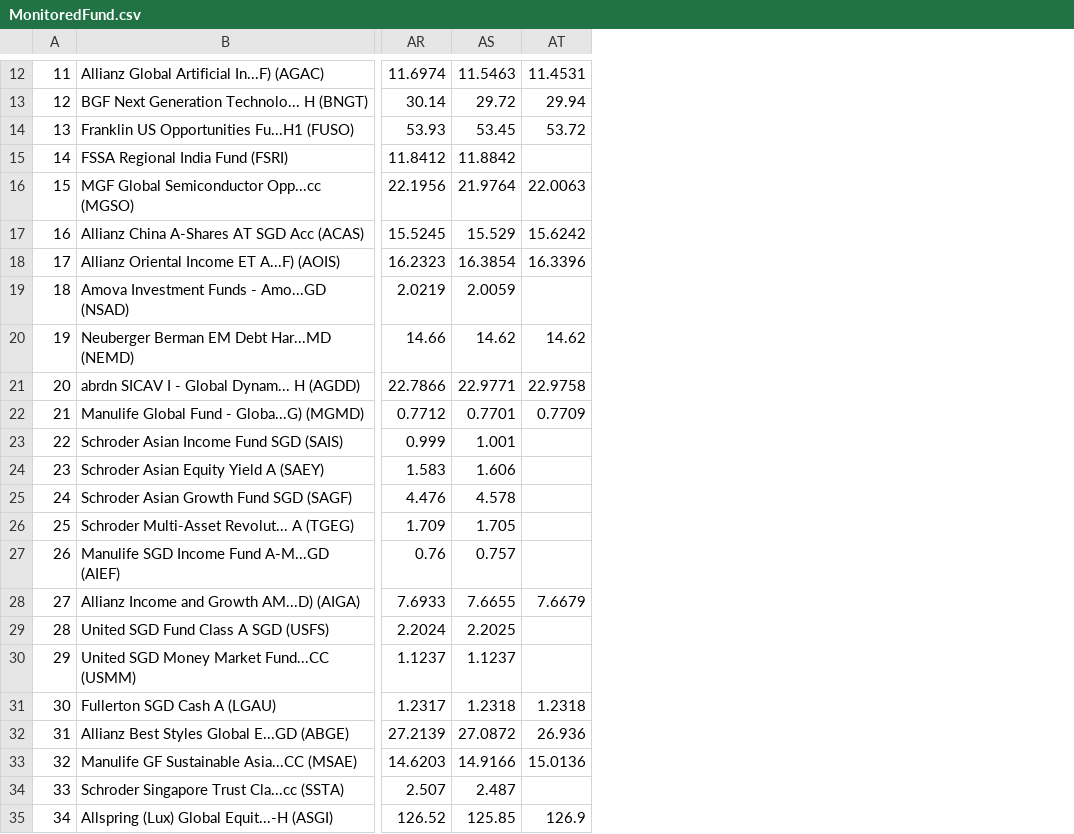
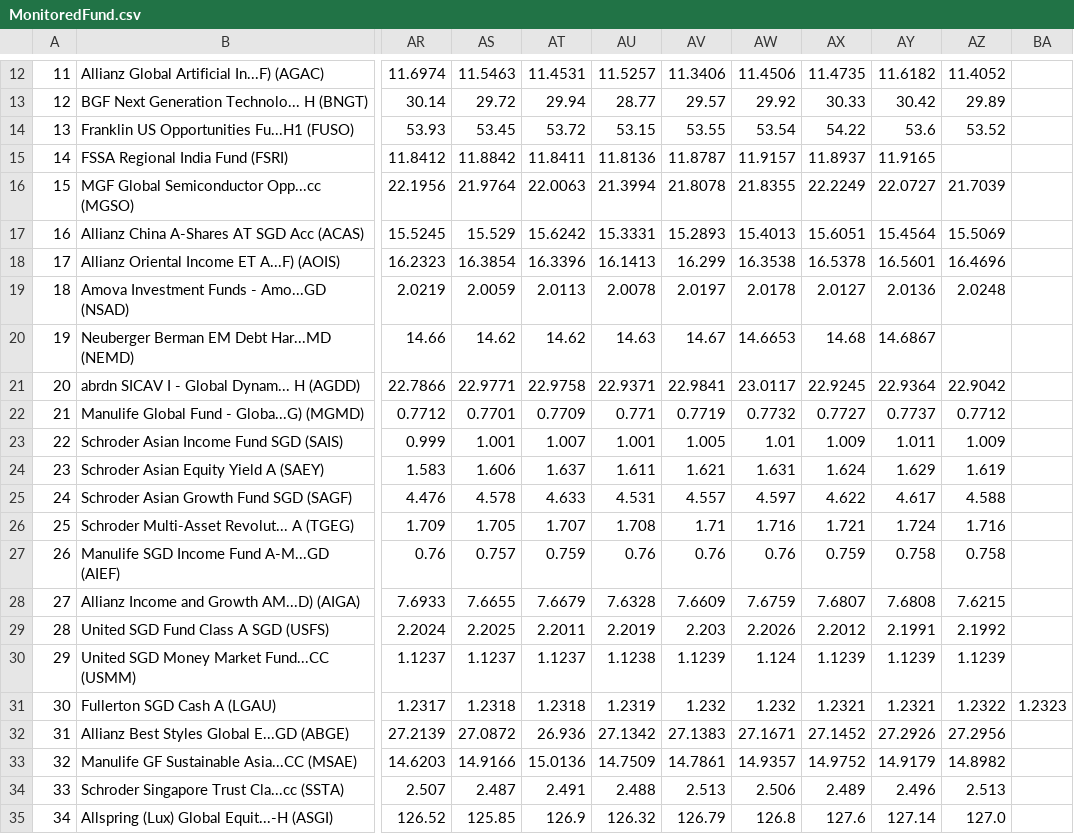
Before and after one commit to jesainvestment/MonitoredFund, a CSV file: MonitoredFund.csv, drawn as a sheet; only a part is shown, gaps mark what is left out; the diff covers the shown part only; the diff names each change by its address in the sheet, - before the commit and + after, or states it on an @@ line.

Commit message:
Add files via upload

```diff
--- a/MonitoredFund.csv
+++ b/MonitoredFund.csv
+column AU, rows 12-35: 11.5257 | 28.77 | 53.15 | 11.8136 | 21.3994 | 15.3331 | 16.1413 | 2.0078 | 14.63 | 22.9371 | 0.771 | 1.001 | 1.611 | 4.531 | 1.708 | 0.76 | 7.6328 | 2.2019 | 1.1238 | 1.2319 | 27.1342 | 14.7509 | 2.488 | 126.32
+column AV, rows 12-35: 11.3406 | 29.57 | 53.55 | 11.8787 | 21.8078 | 15.2893 | 16.299 | 2.0197 | 14.67 | 22.9841 | 0.7719 | 1.005 | 1.621 | 4.557 | 1.71 | 0.76 | 7.6609 | 2.203 | 1.1239 | 1.232 | 27.1383 | 14.7861 | 2.513 | 126.79
+column AW, rows 12-35: 11.4506 | 29.92 | 53.54 | 11.9157 | 21.8355 | 15.4013 | 16.3538 | 2.0178 | 14.6653 | 23.0117 | 0.7732 | 1.01 | 1.631 | 4.597 | 1.716 | 0.76 | 7.6759 | 2.2026 | 1.124 | 1.232 | 27.1671 | 14.9357 | 2.506 | 126.8
+column AX, rows 12-35: 11.4735 | 30.33 | 54.22 | 11.8937 | 22.2249 | 15.6051 | 16.5378 | 2.0127 | 14.68 | 22.9245 | 0.7727 | 1.009 | 1.624 | 4.622 | 1.721 | 0.759 | 7.6807 | 2.2012 | 1.1239 | 1.2321 | 27.1452 | 14.9752 | 2.489 | 127.6
+column AY, rows 12-35: 11.6182 | 30.42 | 53.6 | 11.9165 | 22.0727 | 15.4564 | 16.5601 | 2.0136 | 14.6867 | 22.9364 | 0.7737 | 1.011 | 1.629 | 4.617 | 1.724 | 0.758 | 7.6808 | 2.1991 | 1.1239 | 1.2321 | 27.2926 | 14.9179 | 2.496 | 127.14
+column AZ, rows 12-35: 11.4052 | 29.89 | 53.52 |  | 21.7039 | 15.5069 | 16.4696 | 2.0248 |  | 22.9042 | 0.7712 | 1.009 | 1.619 | 4.588 | 1.716 | 0.758 | 7.6215 | 2.1992 | 1.1239 | 1.2322 | 27.2956 | 14.8982 | 2.513 | 127.0
+column BA, row 31: 1.2323
-AT15: (empty)
+AT15: 11.8411
-AT19: (empty)
+AT19: 2.0113
-AT23: (empty)
+AT23: 1.007
-AT24: (empty)
+AT24: 1.637
-AT25: (empty)
+AT25: 4.633
-AT26: (empty)
+AT26: 1.707
-AT27: (empty)
+AT27: 0.759
-AT29: (empty)
+AT29: 2.2011
-AT30: (empty)
+AT30: 1.1237
-AT34: (empty)
+AT34: 2.491
```
Also changed, not shown: 1 edited cell elsewhere in this file.
